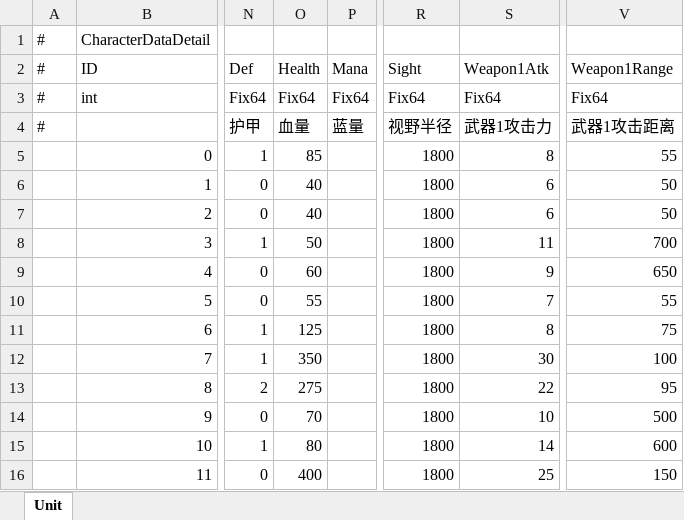
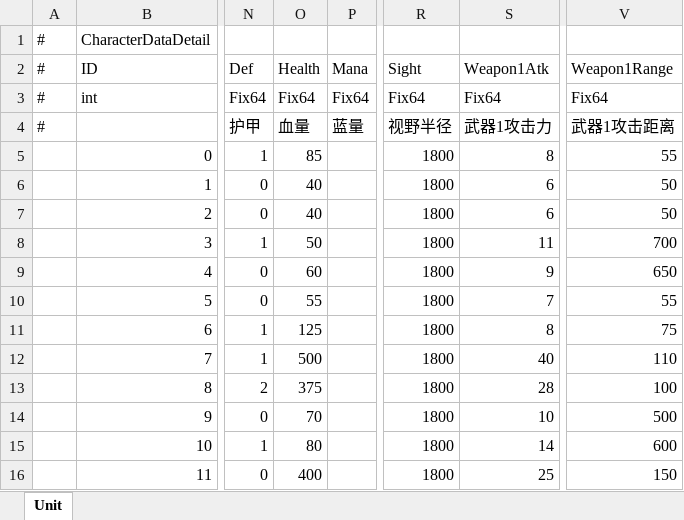
Before and after one commit to Neilander/GF_X, an Excel workbook: AAAGameData/DataTables/CharacterDataDetail.xlsx, sheet Unit, drawn as a sheet; only a part is shown, gaps mark what is left out; values as stored, in another font and other column widths than the file's, no borders; the diff names each change by its address in the sheet, - before the commit and + after, or states it on an @@ line.

```diff
--- a/AAAGameData/DataTables/CharacterDataDetail.xlsx (sheet Unit)
+++ b/AAAGameData/DataTables/CharacterDataDetail.xlsx (sheet Unit)
-O12 (Health): 350
+O12 (Health): 500
-S12 (Weapon1Atk): 30
+S12 (Weapon1Atk): 40
-V12 (Weapon1Range): 100
+V12 (Weapon1Range): 110
-O13 (Health): 275
+O13 (Health): 375
-S13 (Weapon1Atk): 22
+S13 (Weapon1Atk): 28
-V13 (Weapon1Range): 95
+V13 (Weapon1Range): 100
```
Also changed, not shown: AAAGameData/Configs/GameConfig.xlsx, 8 other files.
